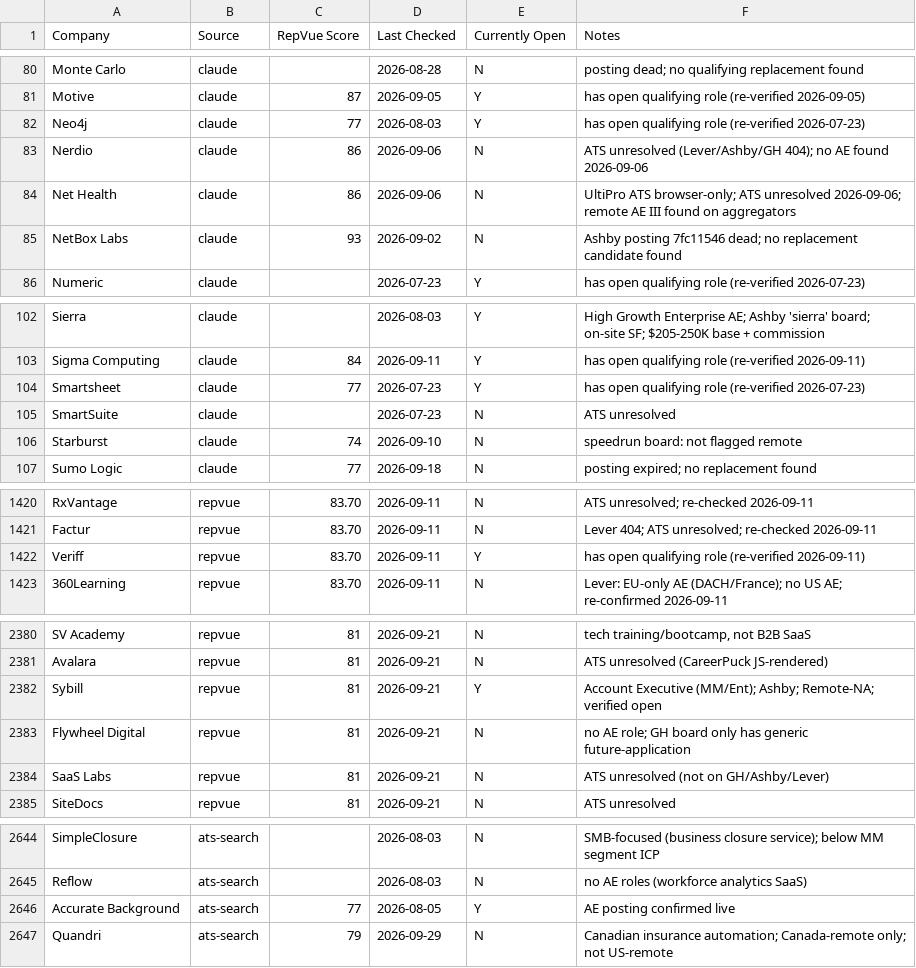
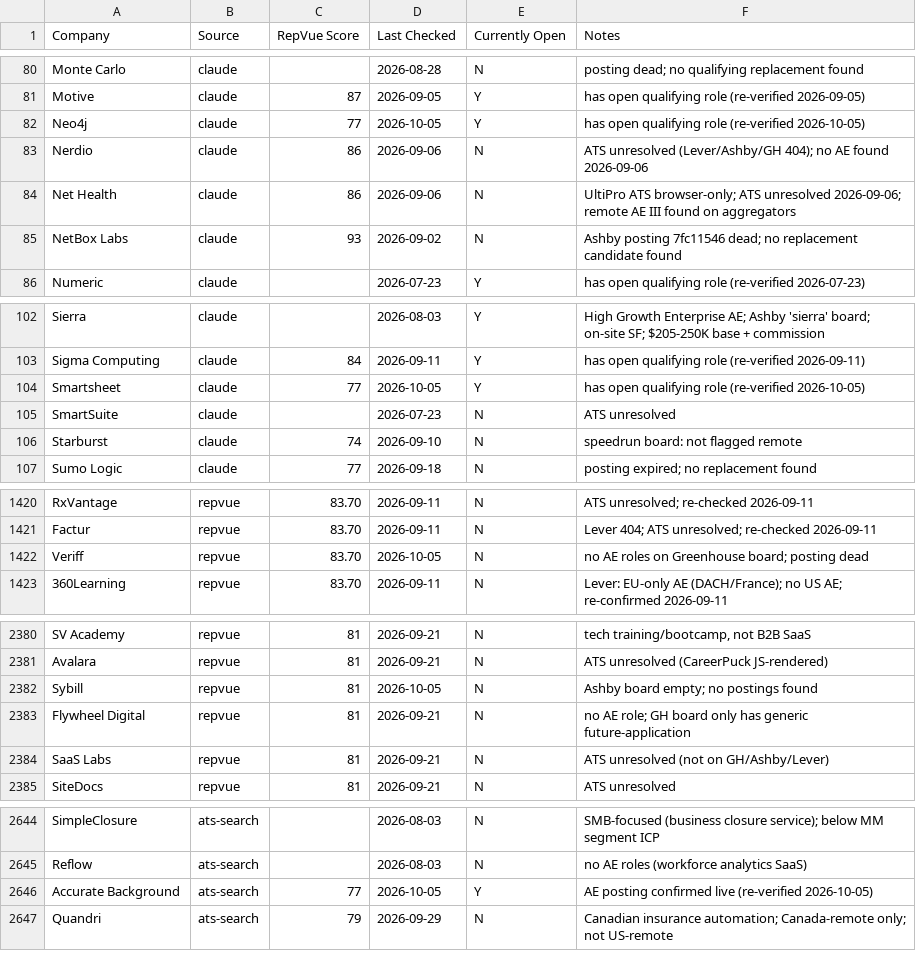
Before and after one commit to eric-hastie/remote-ae-job-hunt, a CSV file: data/claude_universe.csv, drawn as a sheet; only a part is shown, gaps mark what is left out; the diff covers the shown part only.

```diff
--- a/data/claude_universe.csv
+++ b/data/claude_universe.csv
@@ -81,3 +81,3 @@
 "Motive","claude","87","2026-09-05","Y","has open qualifying role (re-verified 2026-09-05)"
-"Neo4j","claude","77","2026-08-03","Y","has open qualifying role (re-verified 2026-07-23)"
+"Neo4j","claude","77","2026-10-05","Y","has open qualifying role (re-verified 2026-10-05)"
 "Nerdio","claude","86","2026-09-06","N","ATS unresolved (Lever/Ashby/GH 404); no AE found 2026-09-06"
@@ -103,3 +103,3 @@
 "Sigma Computing","claude","84","2026-09-11","Y","has open qualifying role (re-verified 2026-09-11)"
-"Smartsheet","claude","77","2026-07-23","Y","has open qualifying role (re-verified 2026-07-23)"
+"Smartsheet","claude","77","2026-10-05","Y","has open qualifying role (re-verified 2026-10-05)"
 "SmartSuite","claude","","2026-07-23","N","ATS unresolved"
@@ -1421,3 +1421,3 @@
 "Factur","repvue","83.70","2026-09-11","N","Lever 404; ATS unresolved; re-checked 2026-09-11"
-"Veriff","repvue","83.70","2026-09-11","Y","has open qualifying role (re-verified 2026-09-11)"
+"Veriff","repvue","83.70","2026-10-05","N","no AE roles on Greenhouse board; posting dead"
 "360Learning","repvue","83.70","2026-09-11","N","Lever: EU-only AE (DACH/France); no US AE; re-confirmed 2026-09-11"
@@ -2381,3 +2381,3 @@
 "Avalara","repvue","81","2026-09-21","N","ATS unresolved (CareerPuck JS-rendered)"
-"Sybill","repvue","81","2026-09-21","Y","Account Executive (MM/Ent); Ashby; Remote-NA; verified open"
+"Sybill","repvue","81","2026-10-05","N","Ashby board empty; no postings found"
 "Flywheel Digital","repvue","81","2026-09-21","N","no AE role; GH board only has generic future-application"
@@ -2645,3 +2645,3 @@
 "Reflow","ats-search","","2026-08-03","N","no AE roles (workforce analytics SaaS)"
-"Accurate Background","ats-search","77","2026-08-05","Y","AE posting confirmed live"
+"Accurate Background","ats-search","77","2026-10-05","Y","AE posting confirmed live (re-verified 2026-10-05)"
 "Quandri","ats-search","79","2026-09-29","N","Canadian insurance automation; Canada-remote only; not US-remote"
```
Also changed, not shown: 78 edited cells elsewhere in this file, data/speedrun_companies.csv, 10 other files.
